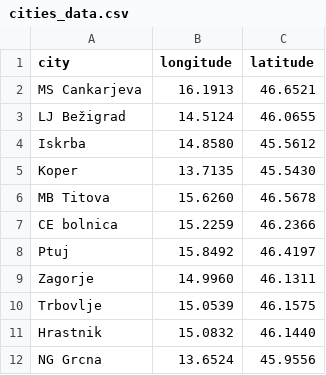
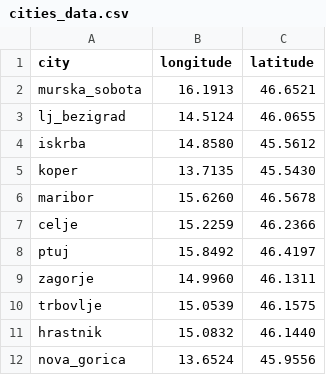
Before and after one commit to LukaVolk/IOI_projekt, a CSV file: data/cities_data.csv, drawn as a sheet.

Commit message:
updated data for UI

```diff
--- a/data/cities_data.csv
+++ b/data/cities_data.csv
@@ -1,12 +1,12 @@
 city,longitude,latitude
-MS Cankarjeva,16.1913,46.6521
-LJ Bežigrad,14.5124,46.0655
-Iskrba,14.8580,45.5612
-Koper,13.7135,45.5430
-MB Titova,15.6260,46.5678
-CE bolnica,15.2259,46.2366
-Ptuj,15.8492,46.4197
-Zagorje,14.9960,46.1311
-Trbovlje,15.0539,46.1575
-Hrastnik,15.0832,46.1440
-NG Grcna,13.6524,45.9556
+murska_sobota,16.1913,46.6521
+lj_bezigrad,14.5124,46.0655
+iskrba,14.8580,45.5612
+koper,13.7135,45.5430
+maribor,15.6260,46.5678
+celje,15.2259,46.2366
+ptuj,15.8492,46.4197
+zagorje,14.9960,46.1311
+trbovlje,15.0539,46.1575
+hrastnik,15.0832,46.1440
+nova_gorica,13.6524,45.9556
```
Also changed, not shown: 1 other file.
